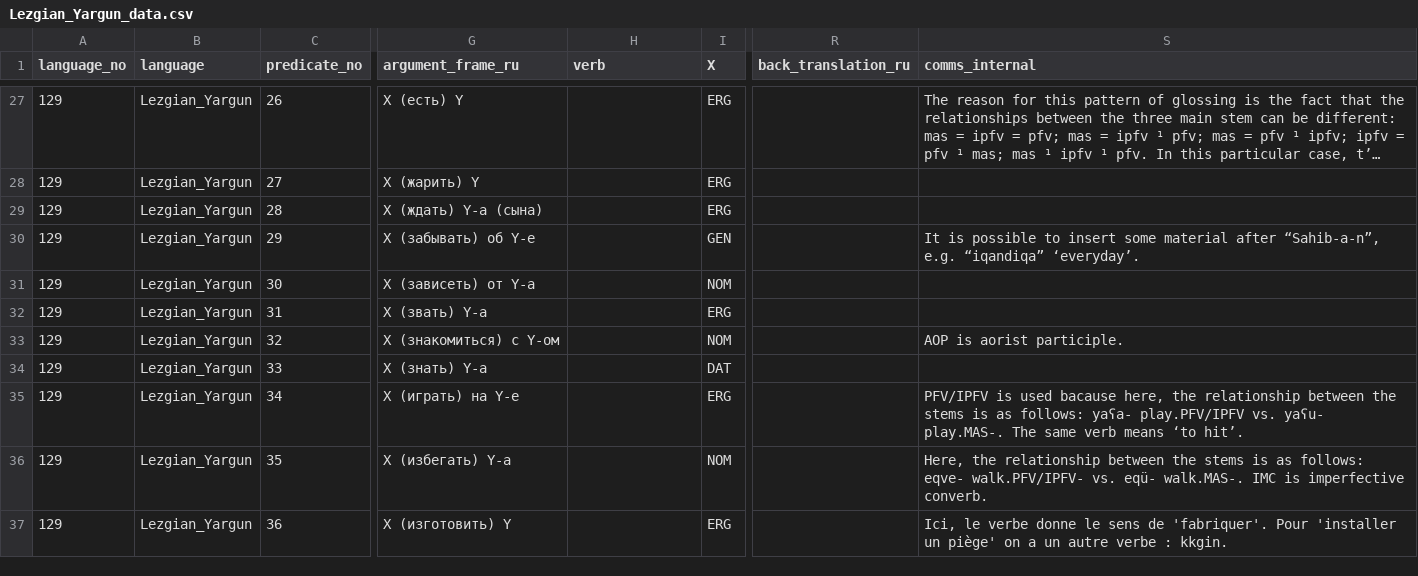
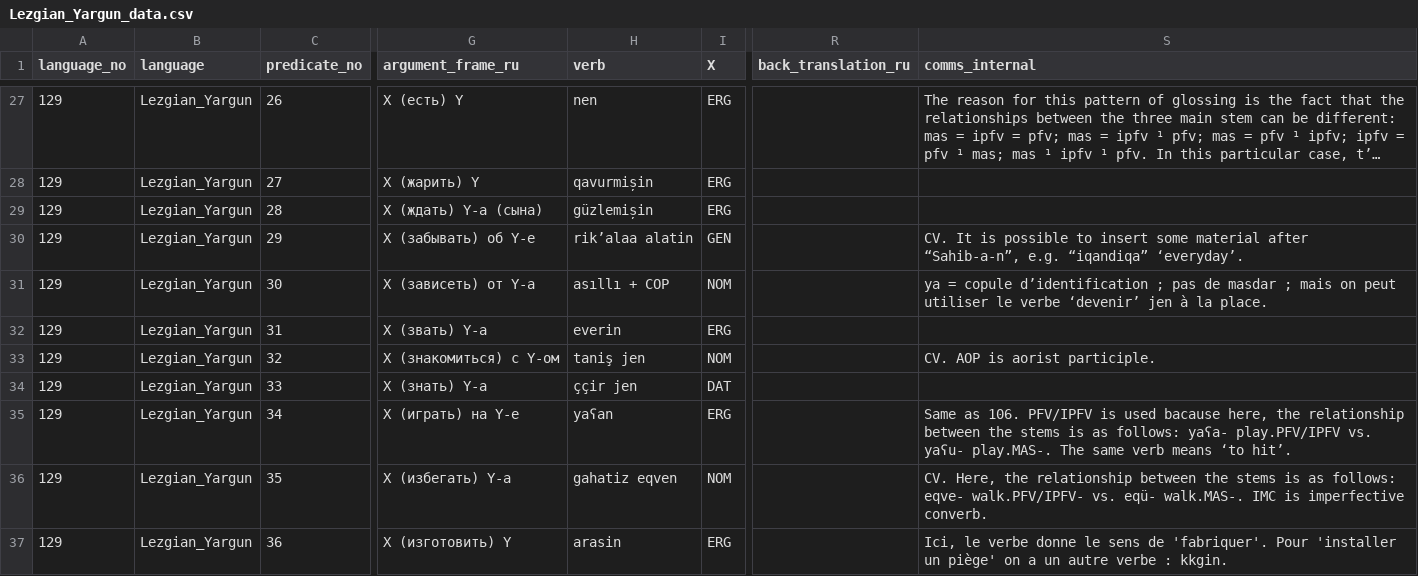
Before and after one commit to macleginn/bivaltyp, a CSV file: data/langtables/Lezgian_Yargun_data.csv, drawn as a sheet; only a part is shown, gaps mark what is left out; long unchanged cells end in …; the diff covers the shown part only; the diff names each change by its address in the sheet, - before the commit and + after, or states it on an @@ line.

```diff
--- a/data/langtables/Lezgian_Yargun_data.csv
+++ b/data/langtables/Lezgian_Yargun_data.csv
-H27 (verb): (empty)
+H27 (verb): nen
-H28 (verb): (empty)
+H28 (verb): qavurmișin
-H29 (verb): (empty)
+H29 (verb): güzlemișin
-H30 (verb): (empty)
+H30 (verb): rik’alaa alatin
-S30 (comms_internal): It is…
+S30 (comms_internal): CV. It is…
-H31 (verb): (empty)
+H31 (verb): asıllı + COP
-S31 (comms_internal): (empty)
+S31 (comms_internal): ya = copule d’identification ; pas de masdar ; mais on peut utiliser le verbe ‘devenir’ jen à la place.
-H32 (verb): (empty)
+H32 (verb): everin
-H33 (verb): (empty)
+H33 (verb): taniş jen
-S33 (comms_internal): AOP is aorist participle.
+S33 (comms_internal): CV. AOP is aorist participle.
-H34 (verb): (empty)
+H34 (verb): ççir jen
-H35 (verb): (empty)
+H35 (verb): yaʕan
-S35 (comms_internal): PFV/IPFV is…
+S35 (comms_internal): Same as 106. PFV/IPFV is…
-H36 (verb): (empty)
+H36 (verb): gahatiz eqven
-S36 (comms_internal): Here, the…
+S36 (comms_internal): CV. Here, the…
-H37 (verb): (empty)
+H37 (verb): arasin
```
Also changed, not shown: 175 edited cells elsewhere in this file.
